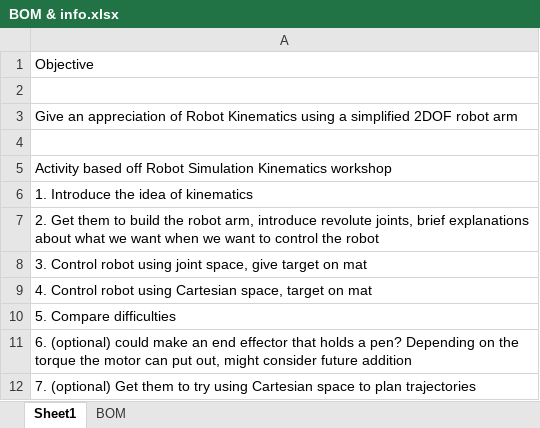
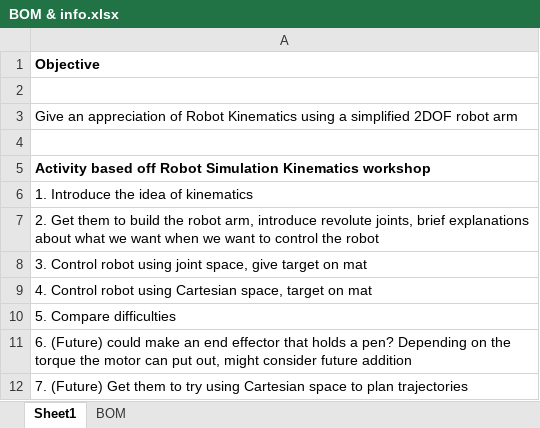
Before and after one commit to samhohcm/RobotKinematics-Remote, an Excel workbook: BOM & info.xlsx, sheet Sheet1, drawn as a sheet; values as stored, in another font and other column widths than the file's, no borders; charts and pictures not drawn; the diff names each change by its address in the sheet, - before the commit and + after, or states it on an @@ line.

```diff
--- a/BOM & info.xlsx (sheet Sheet1)
+++ b/BOM & info.xlsx (sheet Sheet1)
-A1 bold: off
+A1 bold: on
-A5 bold: off
+A5 bold: on
-A11: 6. (optional) could make…
+A11: 6. (Future) could make…
-A12: 7. (optional) Get them…
+A12: 7. (Future) Get them…
```
Also changed, not shown: sheet BOM.
